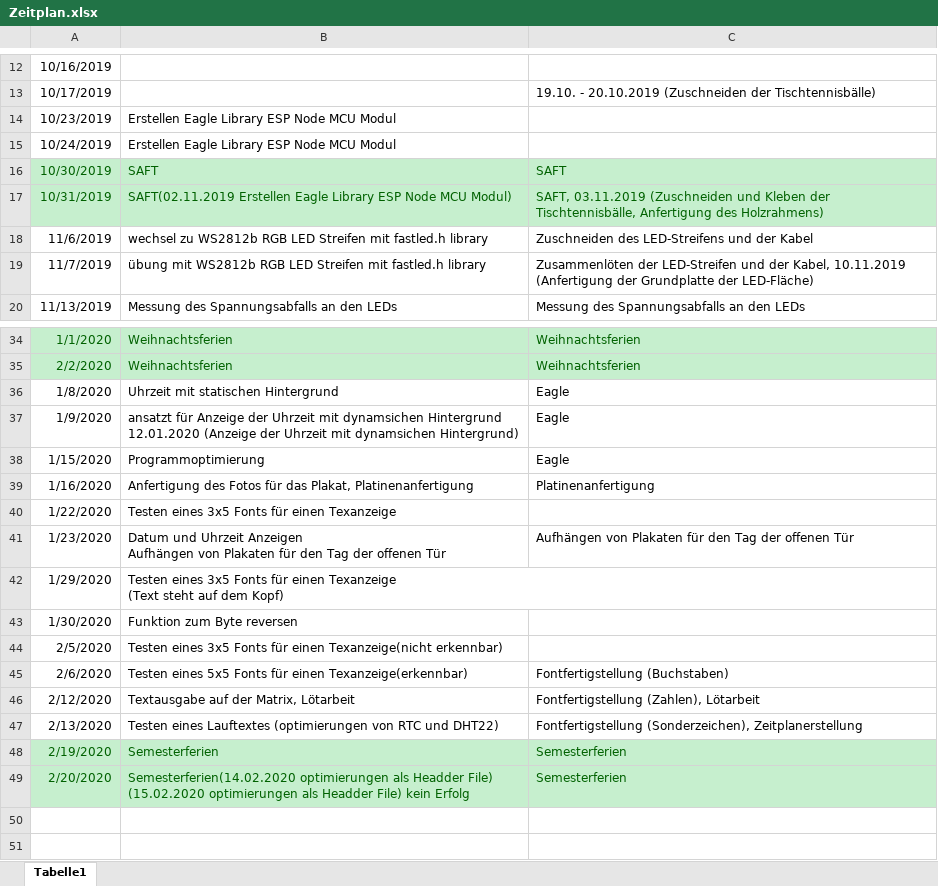
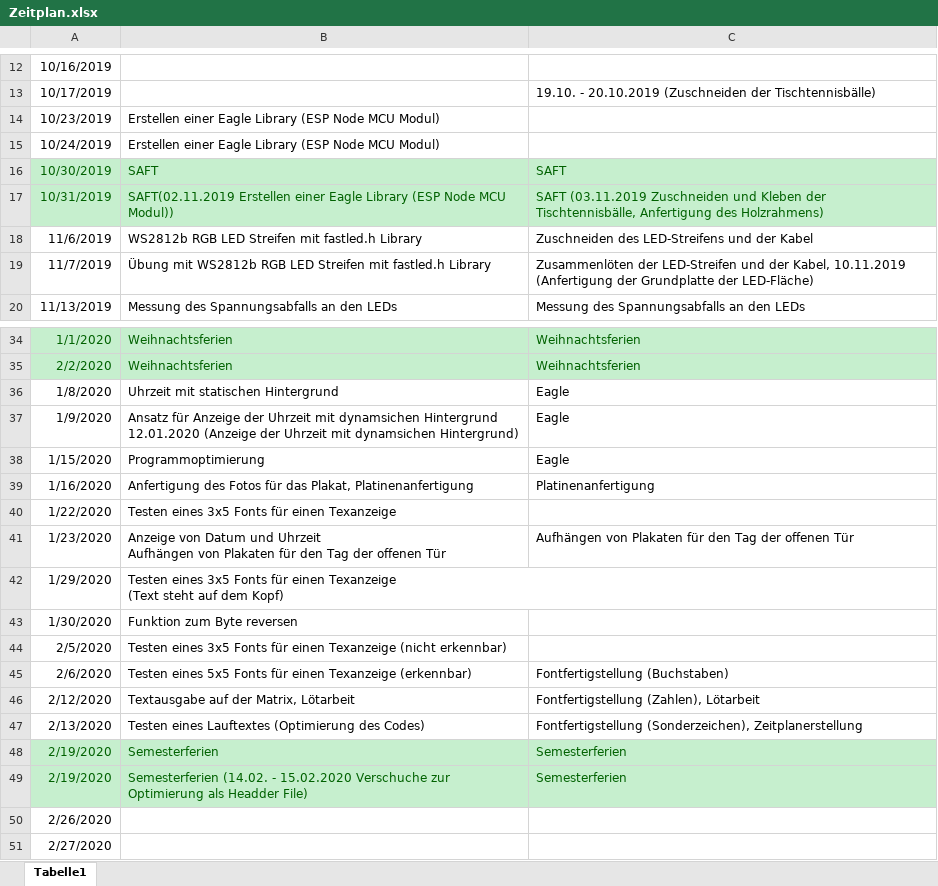
Before and after one commit to PoschHannes/Smart-Display, an Excel workbook: Documentation/Zeitplan.xlsx, sheet Tabelle1, drawn as a sheet; only a part is shown, gaps mark what is left out; values as stored, in another font and other column widths than the file's, no borders; ↵ is a line break in a cell; the diff covers the shown part only; the diff names each change by its address in the sheet, - before the commit and + after, or states it on an @@ line.

Commit message:
Add files via upload

```diff
--- a/Documentation/Zeitplan.xlsx (sheet Tabelle1)
+++ b/Documentation/Zeitplan.xlsx (sheet Tabelle1)
-B14:B15: Erstellen Eagle Library ESP Node MCU Modul
+B14:B15: Erstellen einer Eagle Library (ESP Node MCU Modul)
-B17: SAFT(02.11.2019 Erstellen Eagle Library ESP Node MCU Modul)
+B17: SAFT(02.11.2019 Erstellen einer Eagle Library (ESP Node MCU Modul))
-C17: SAFT, 03.11.2019 (Zuschneiden und Kleben…
+C17: SAFT (03.11.2019 Zuschneiden und Kleben…
-B18: wechsel zu WS2812b RGB LED Streifen mit fastled.h library
+B18: WS2812b RGB LED Streifen mit fastled.h Library
-B19: übung mit WS2812b RGB LED Streifen mit fastled.h library
+B19: Übung mit WS2812b RGB LED Streifen mit fastled.h Library
-B37: ansatzt für Anzeige…
+B37: Ansatz für Anzeige…
-B41: Datum und Uhrzeit Anzeigen ↵ Aufhängen von…
+B41: Anzeige von Datum und Uhrzeit ↵ Aufhängen von…
-B44: …für einen Texanzeige(nicht erkennbar)
+B44: …für einen Texanzeige (nicht erkennbar)
-B45: …für einen Texanzeige(erkennbar)
+B45: …für einen Texanzeige (erkennbar)
-B47: …eines Lauftextes (optimierungen von RTC und DHT22)
+B47: …eines Lauftextes (Optimierung des Codes)
-A49: 2/20/2020
+A49: 2/19/2020
-B49: Semesterferien(14.02.2020 optimierungen als Headder File) ↵ (15.02.2020 optimierungen als Headder File) kein Erfolg
+B49: Semesterferien (14.02. - 15.02.2020 Verschuche zur Optimierung als Headder File)
+row 50: 2/26/2020
+row 51: 2/27/2020
```
Also changed, not shown: 5 edited cells and cell formats elsewhere in this sheet.
